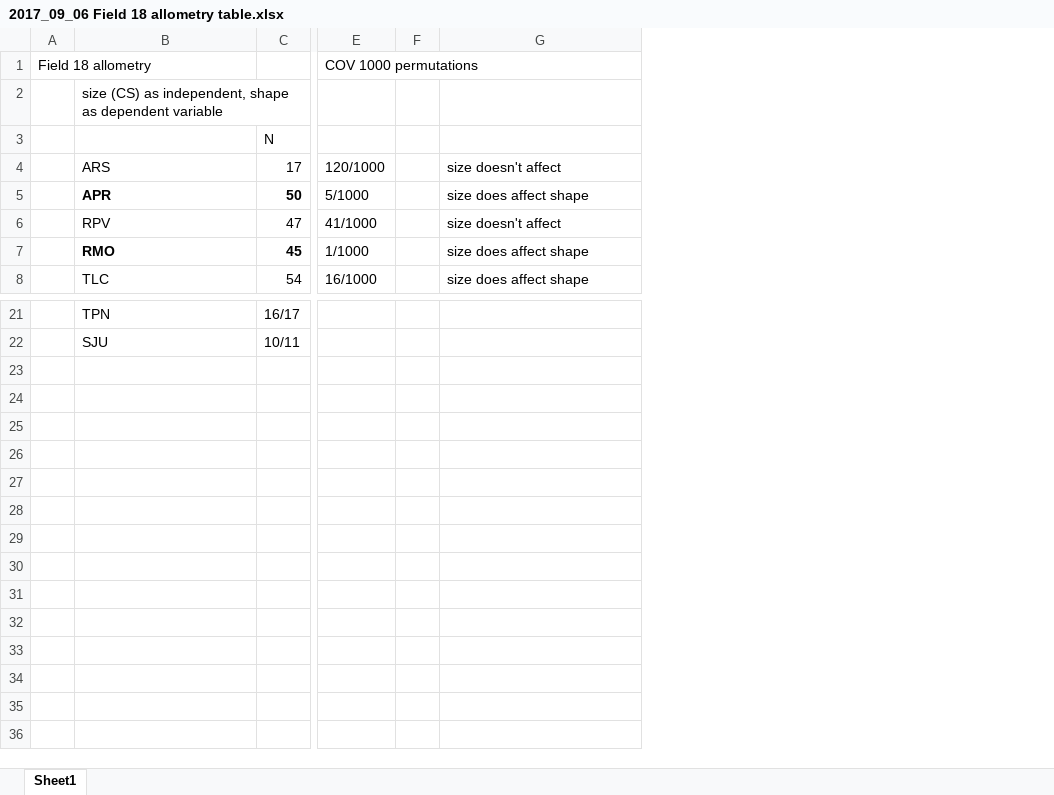
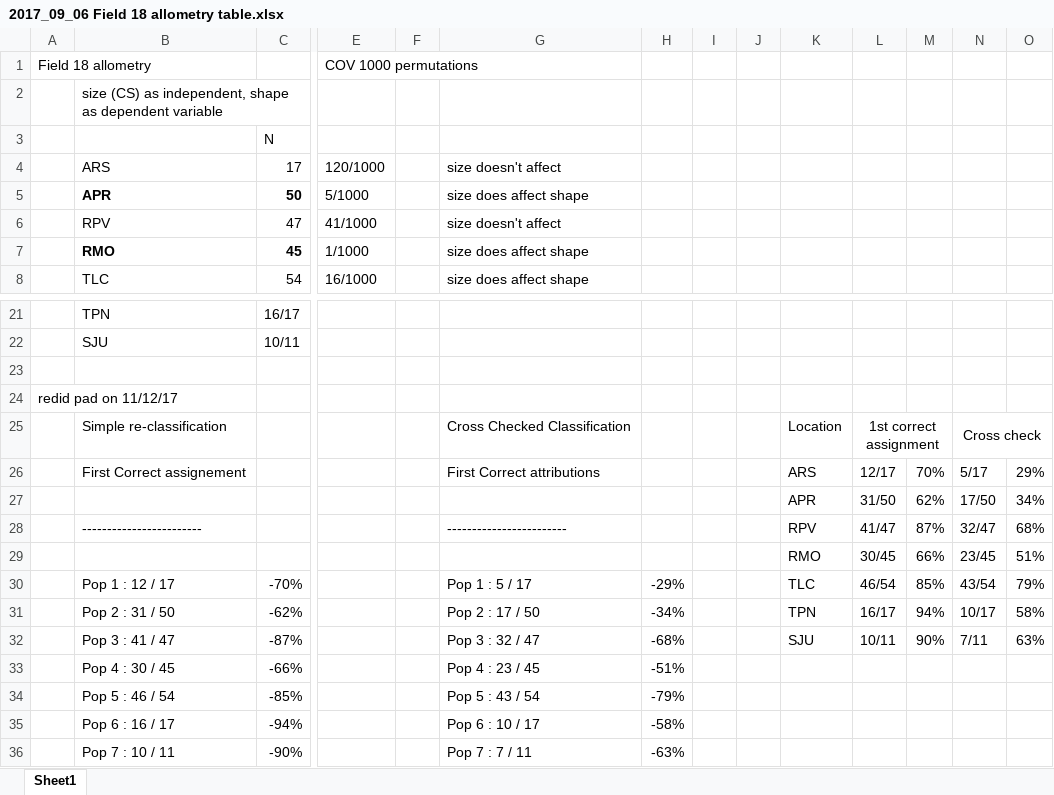
Before and after one commit to Virchu/wingproj, an Excel workbook: Gomez analysis plan/2017_09_06 Field 18 allometry table.xlsx, sheet Sheet1, drawn as a sheet; only a part is shown, gaps mark what is left out; values as stored, in another font and other column widths than the file's, no borders; rows hold the shown columns only; the diff names each change by its address in the sheet, - before the commit and + after, or states it on an @@ line.

```diff
--- a/Gomez analysis plan/2017_09_06 Field 18 allometry table.xlsx (sheet Sheet1)
+++ b/Gomez analysis plan/2017_09_06 Field 18 allometry table.xlsx (sheet Sheet1)
+column H, empty
+column I, empty
+column J, empty
+column K, empty
+column L, empty
+column M, empty
+column N, empty
+column O, empty
+row 23: (empty)
+row 24: redid pad on 11/12/17
+row 25:  | Simple re-classification |  |  |  | Cross Checked Classification |  |  |  | Location | 1st correct assignment |  | Cross check
+row 26:  | First Correct assignement |  |  |  | First Correct attributions |  |  |  | ARS | 12/17 | 70% | 5/17 | 29%
+row 27:  |  |  |  |  |  |  |  |  | APR | 31/50 | 62% | 17/50 | 34%
+row 28:  | ------------------------ |  |  |  | ------------------------ |  |  |  | RPV | 41/47 | 87% | 32/47 | 68%
+row 29:  |  |  |  |  |  |  |  |  | RMO | 30/45 | 66% | 23/45 | 51%
+row 30:  | Pop 1 : 12 / 17 | -70% |  |  | Pop 1 : 5 / 17 | -29% |  |  | TLC | 46/54 | 85% | 43/54 | 79%
+row 31:  | Pop 2 : 31 / 50 | -62% |  |  | Pop 2 : 17 / 50 | -34% |  |  | TPN | 16/17 | 94% | 10/17 | 58%
+row 32:  | Pop 3 : 41 / 47 | -87% |  |  | Pop 3 : 32 / 47 | -68% |  |  | SJU | 10/11 | 90% | 7/11 | 63%
+row 33:  | Pop 4 : 30 / 45 | -66% |  |  | Pop 4 : 23 / 45 | -51%
+row 34:  | Pop 5 : 46 / 54 | -85% |  |  | Pop 5 : 43 / 54 | -79%
+row 35:  | Pop 6 : 16 / 17 | -94% |  |  | Pop 6 : 10 / 17 | -58%
+row 36:  | Pop 7 : 10 / 11 | -90% |  |  | Pop 7 : 7 / 11 | -63%
```
Also changed, not shown: Wing results/2017_10_16Lab 18 prelim data table.xlsx, popgen/2017_11_02 Pop Gen all sites ele, kop, mor.xlsx, 20 other files.
